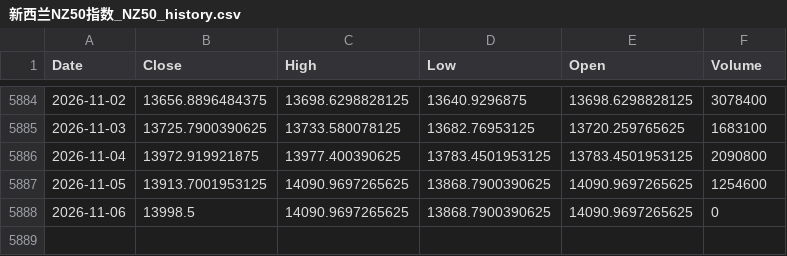
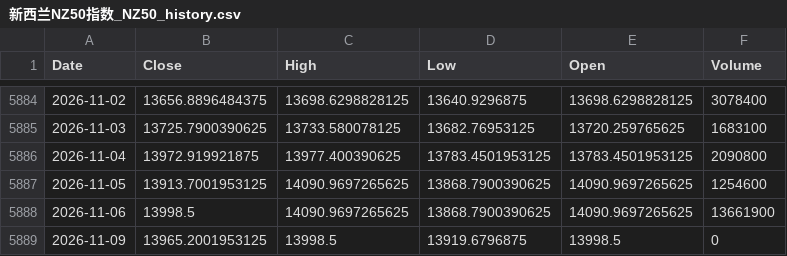
Before and after one commit to northrecluse/Global-View20260903, a CSV file: market_history_data/新西兰NZ50指数_NZ50_history.csv, drawn as a sheet; only a part is shown, gaps mark what is left out.

```diff
--- a/market_history_data/新西兰NZ50指数_NZ50_history.csv
+++ b/market_history_data/新西兰NZ50指数_NZ50_history.csv
@@ -5887,2 +5887,3 @@ Date,Close,High,Low,Open,Volume
 2026-11-05,13913.7001953125,14090.9697265625,13868.7900390625,14090.9697265625,1254600
-2026-11-06,13998.5,14090.9697265625,13868.7900390625,14090.9697265625,0
+2026-11-06,13998.5,14090.9697265625,13868.7900390625,14090.9697265625,13661900
+2026-11-09,13965.2001953125,13998.5,13919.6796875,13998.5,0
```
Also changed, not shown: market_history_data/QQQ_ETF_history.csv, market_history_data/SCHD_ETF_history.csv, 10 other files.
